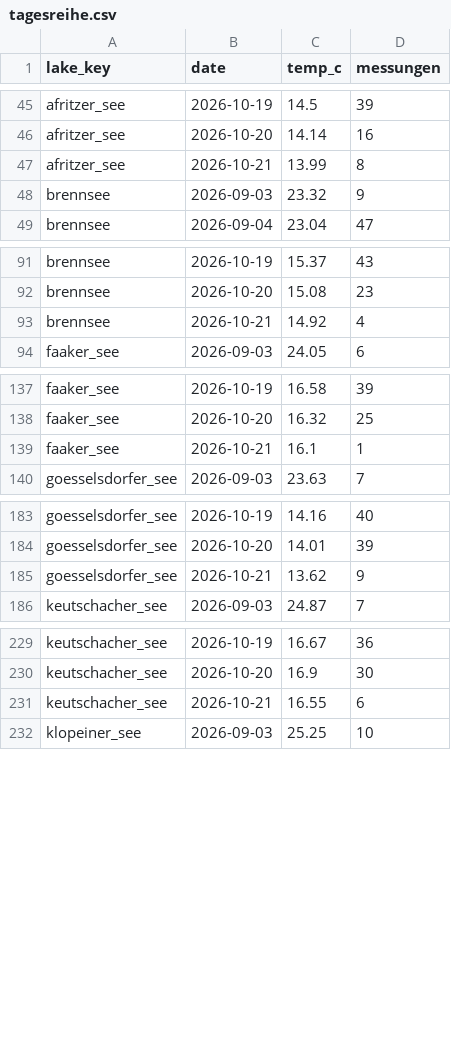
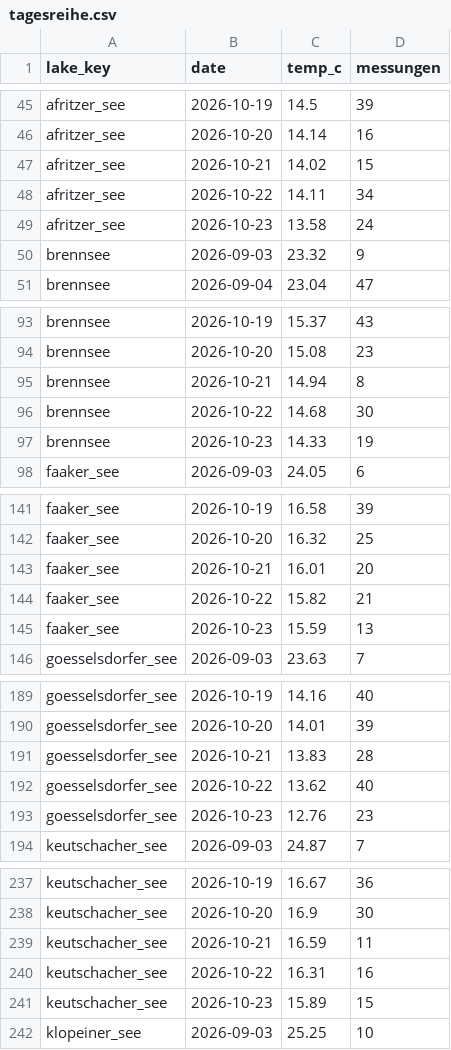
Before and after one commit to mgorfer/lake-temperature, a CSV file: data/aktuell/tagesreihe.csv, drawn as a sheet; only a part is shown, gaps mark what is left out; the diff covers the shown part only.

```diff
--- a/data/aktuell/tagesreihe.csv
+++ b/data/aktuell/tagesreihe.csv
@@ -46,3 +46,5 @@ afritzer_see,2026-10-19,14.5,39
 afritzer_see,2026-10-20,14.14,16
-afritzer_see,2026-10-21,13.99,8
+afritzer_see,2026-10-21,14.02,15
+afritzer_see,2026-10-22,14.11,34
+afritzer_see,2026-10-23,13.58,24
 brennsee,2026-09-03,23.32,9
@@ -92,3 +94,5 @@ brennsee,2026-10-19,15.37,43
 brennsee,2026-10-20,15.08,23
-brennsee,2026-10-21,14.92,4
+brennsee,2026-10-21,14.94,8
+brennsee,2026-10-22,14.68,30
+brennsee,2026-10-23,14.33,19
 faaker_see,2026-09-03,24.05,6
@@ -138,3 +142,5 @@ faaker_see,2026-10-19,16.58,39
 faaker_see,2026-10-20,16.32,25
-faaker_see,2026-10-21,16.1,1
+faaker_see,2026-10-21,16.01,20
+faaker_see,2026-10-22,15.82,21
+faaker_see,2026-10-23,15.59,13
 goesselsdorfer_see,2026-09-03,23.63,7
@@ -184,3 +190,5 @@ goesselsdorfer_see,2026-10-19,14.16,40
 goesselsdorfer_see,2026-10-20,14.01,39
-goesselsdorfer_see,2026-10-21,13.62,9
+goesselsdorfer_see,2026-10-21,13.83,28
+goesselsdorfer_see,2026-10-22,13.62,40
+goesselsdorfer_see,2026-10-23,12.76,23
 keutschacher_see,2026-09-03,24.87,7
@@ -230,3 +238,5 @@ keutschacher_see,2026-10-19,16.67,36
 keutschacher_see,2026-10-20,16.9,30
-keutschacher_see,2026-10-21,16.55,6
+keutschacher_see,2026-10-21,16.59,11
+keutschacher_see,2026-10-22,16.31,16
+keutschacher_see,2026-10-23,15.89,15
 klopeiner_see,2026-09-03,25.25,10
```
Also changed, not shown: 20 added rows and 19 edited cells elsewhere in this file, 32 other files.
